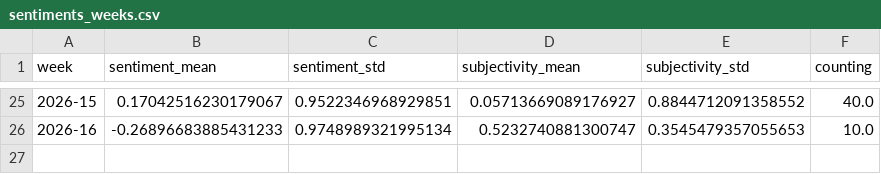
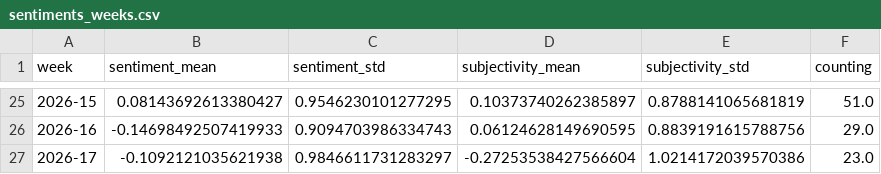
Before and after one commit to tapio-22-Digitale-Methoden-News/chineseExtremes, a CSV file: csv/sentiments_weeks.csv, drawn as a sheet; only a part is shown, gaps mark what is left out; the diff covers the shown part only.

```diff
--- a/csv/sentiments_weeks.csv
+++ b/csv/sentiments_weeks.csv
@@ -25,2 +25,3 @@ week,sentiment_mean,sentiment_std,subjectivity_mean,subjectivity_std,counting
-2026-15,0.17042516230179067,0.9522346968929851,0.05713669089176927,0.8844712091358552,40.0
-2026-16,-0.26896683885431233,0.9748989321995134,0.5232740881300747,0.3545479357055653,10.0
+2026-15,0.08143692613380427,0.9546230101277295,0.10373740262385897,0.8788141065681819,51.0
+2026-16,-0.14698492507419933,0.9094703986334743,0.06124628149690595,0.8839191615788756,29.0
+2026-17,-0.1092121035621938,0.9846611731283297,-0.27253538427566604,1.0214172039570386,23.0
```
Also changed, not shown: 95 edited cells elsewhere in this file, csv/sentiments_days.csv, csv/sentiments_domains.csv, 5 other files.
